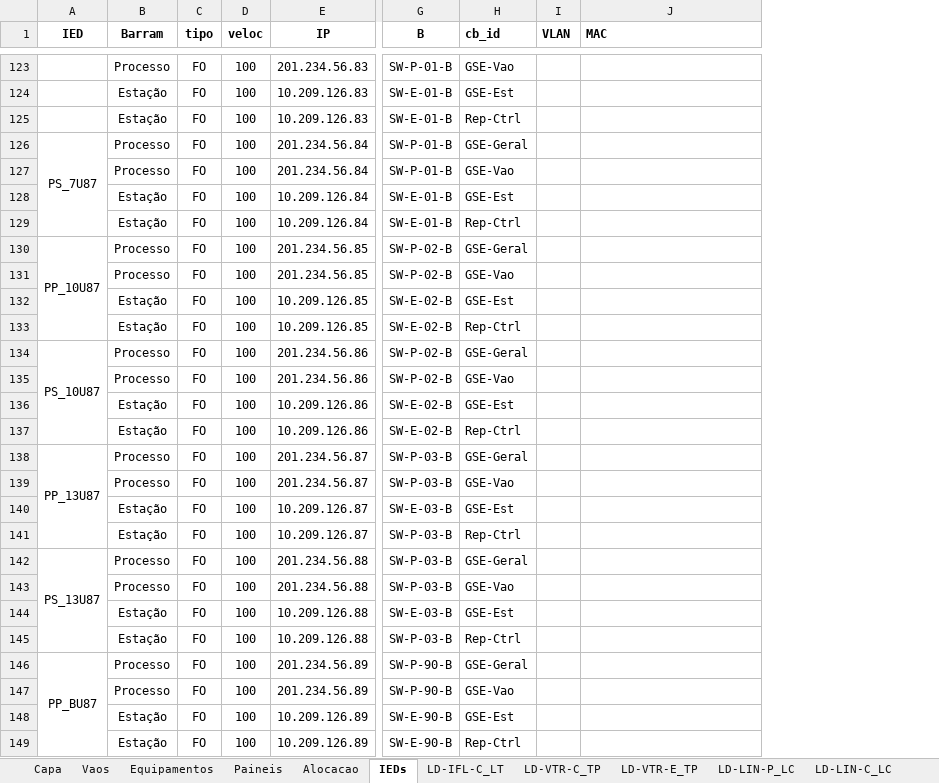
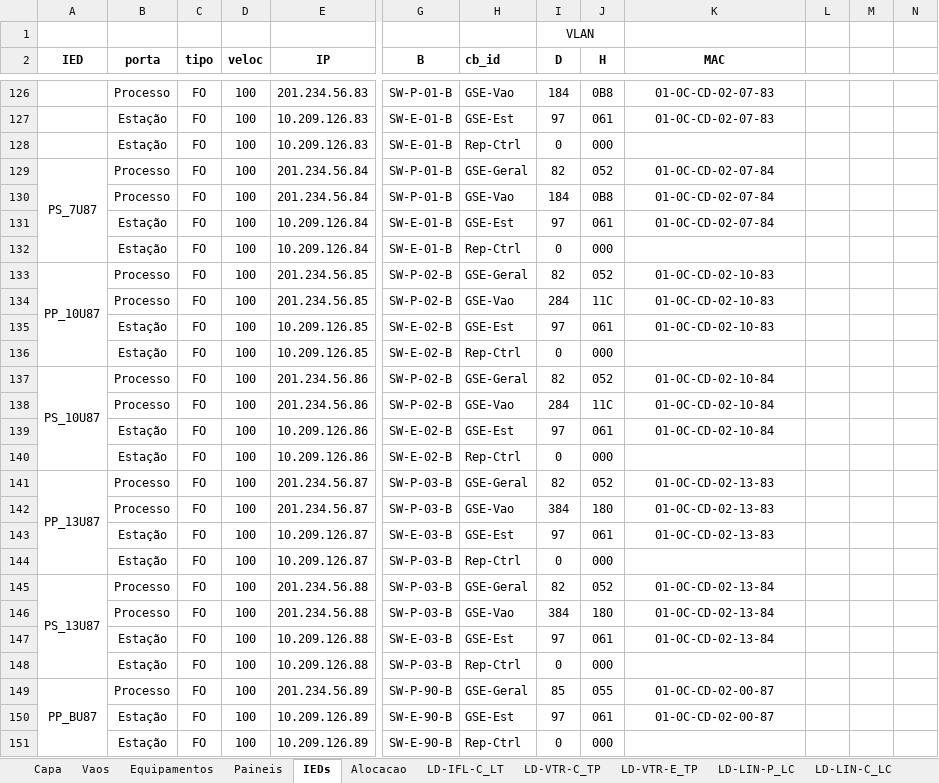
Before and after one commit to zecruel/sand_box, an Excel workbook: ssd/Nova_ponte­_ssd.xlsm, sheet IEDs, drawn as a sheet; only a part is shown, gaps mark what is left out; values as stored, in another font and other column widths than the file's, no borders; conditional formats not drawn; removed rows and columns are numbered as before the commit, all else as after; rows hold the shown columns only; the diff covers the shown part only; the diff names each change by its address in the sheet, - before the commit and + after, or states it on an @@ line.

```diff
--- a/ssd/Nova_ponte­_ssd.xlsm (sheet IEDs)
+++ b/ssd/Nova_ponte­_ssd.xlsm (sheet IEDs)
@@ sheet tab order changed: Capa | Vaos | Equipamentos | Paineis | IEDs | Alocacao | LD-IFL-C_LT | LD-VTR-C_TP | LD-VTR-E_TP | LD-LIN-P_LC | LD-LIN-C_LC @@
-column I (VLAN), empty
+column I (D), rows 126-151: 184 | 97 | 0 | 82 | 184 | 97 | 0 | 82 | 284 | 97 | 0 | 82 | 284 | 97 | 0 | 82 | 384 | 97 | 0 | 82 | 384 | 97 | 0 | 85 | 97 | 0
+column J (H), rows 126-151: 0B8 | 061 | 000 | 052 | 0B8 | 061 | 000 | 052 | 11C | 061 | 000 | 052 | 11C | 061 | 000 | 052 | 180 | 061 | 000 | 052 | 180 | 061 | 000 | 055 | 061 | 000
+column L, empty
+column M, empty
+column N, empty
+row 1:  |  |  |  |  |  |  | VLAN
-B2: Barram
+B2: porta
-K2 alignment: left
+K2 alignment: center
-K126:K127 (MAC): (empty)
+K126:K127 (MAC): 01-0C-CD-02-07-83
-K129:K131 (MAC): (empty)
+K129:K131 (MAC): 01-0C-CD-02-07-84
-K133:K135 (MAC): (empty)
+K133:K135 (MAC): 01-0C-CD-02-10-83
-K137:K139 (MAC): (empty)
+K137:K139 (MAC): 01-0C-CD-02-10-84
-K141:K143 (MAC): (empty)
+K141:K143 (MAC): 01-0C-CD-02-13-83
-K145:K147 (MAC): (empty)
+K145:K147 (MAC): 01-0C-CD-02-13-84
-K149 (MAC): (empty)
+K149 (MAC): 01-0C-CD-02-00-87
-row 147:  | Processo | FO | 100 | 201.234.56.89 | SW-P-90-B | GSE-Vao
-K150 (MAC): (empty)
+K150 (MAC): 01-0C-CD-02-00-87
```
Also changed, not shown: other rows of this sheet, sheet Paineis, sheet Alocacao, 1 other file.
